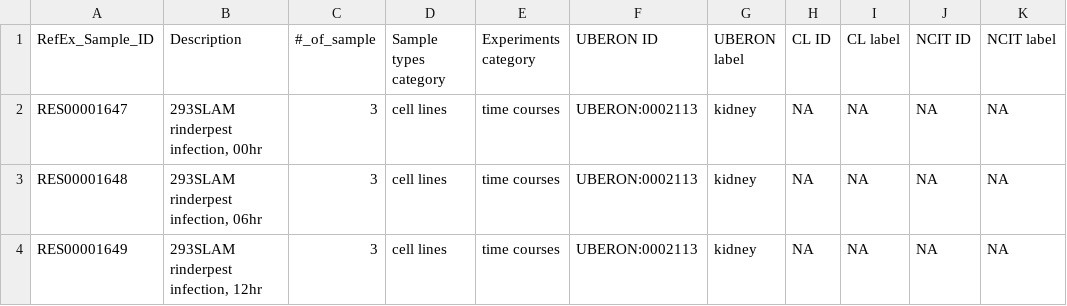
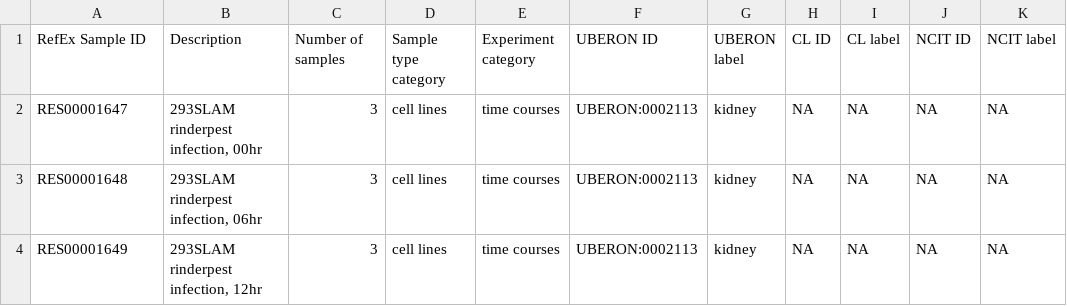
Before and after one commit to sh-ikeda/refex-sample, a TSV file: fantom5_human/fantom5_hg38_refextable_grouped_sample_desc.tsv, drawn as a sheet; only a part is shown.

Commit message:
change column names

```diff
--- a/fantom5_human/fantom5_hg38_refextable_grouped_sample_desc.tsv
+++ b/fantom5_human/fantom5_hg38_refextable_grouped_sample_desc.tsv
@@ -1,2 +1,2 @@
-RefEx_Sample_ID	Description	#_of_sample	Sample types category	Experiments category	UBERON ID	UBERON label	CL ID	CL label	NCIT ID	NCIT label
+RefEx Sample ID	Description	Number of samples	Sample type category	Experiment category	UBERON ID	UBERON label	CL ID	CL label	NCIT ID	NCIT label
 RES00001647	293SLAM rinderpest infection, 00hr	3	cell lines	time courses	UBERON:0002113	kidney	NA	NA	NA	NA
```
